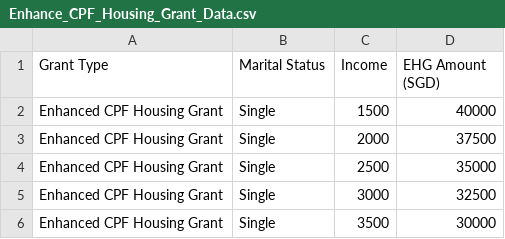
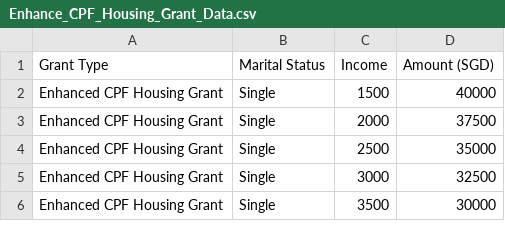
Before and after one commit to WhiteCasperTFG/CapstonePrj, a CSV file: data/Enhance_CPF_Housing_Grant_Data.csv, drawn as a sheet; only a part is shown.

Commit message:
Test 20

```diff
--- a/data/Enhance_CPF_Housing_Grant_Data.csv
+++ b/data/Enhance_CPF_Housing_Grant_Data.csv
@@ -1,2 +1,2 @@
-Grant Type,Marital Status,Income,EHG Amount (SGD)
+Grant Type,Marital Status,Income,Amount (SGD)
 Enhanced CPF Housing Grant,Single,1500,40000
```
